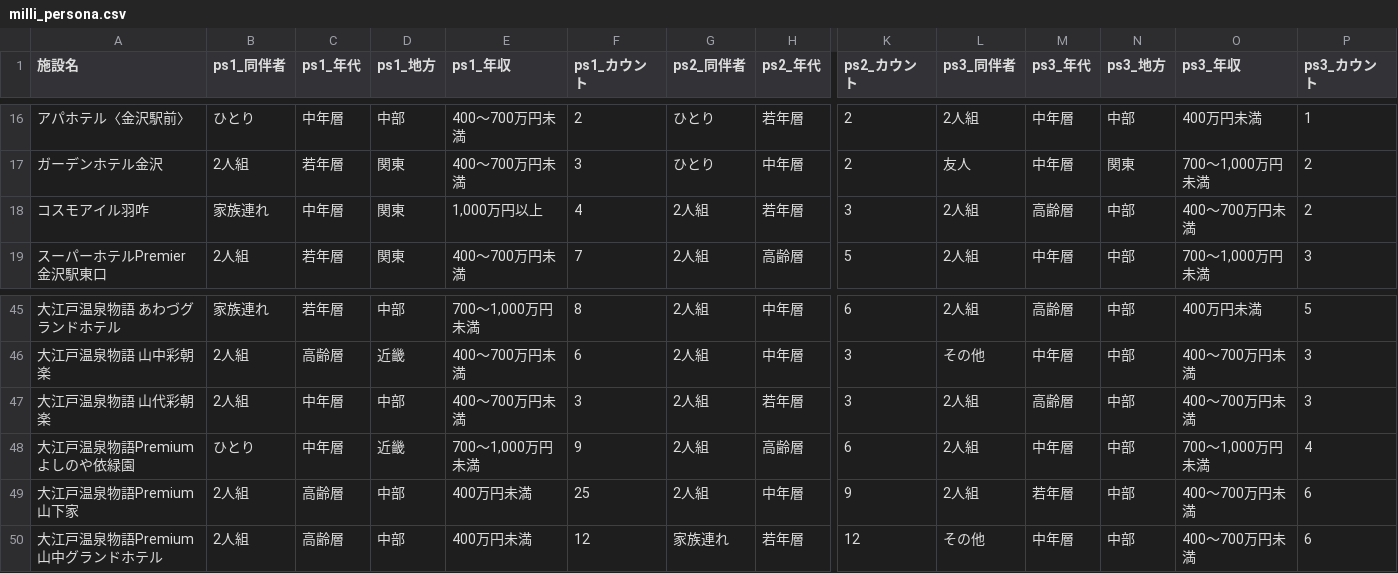
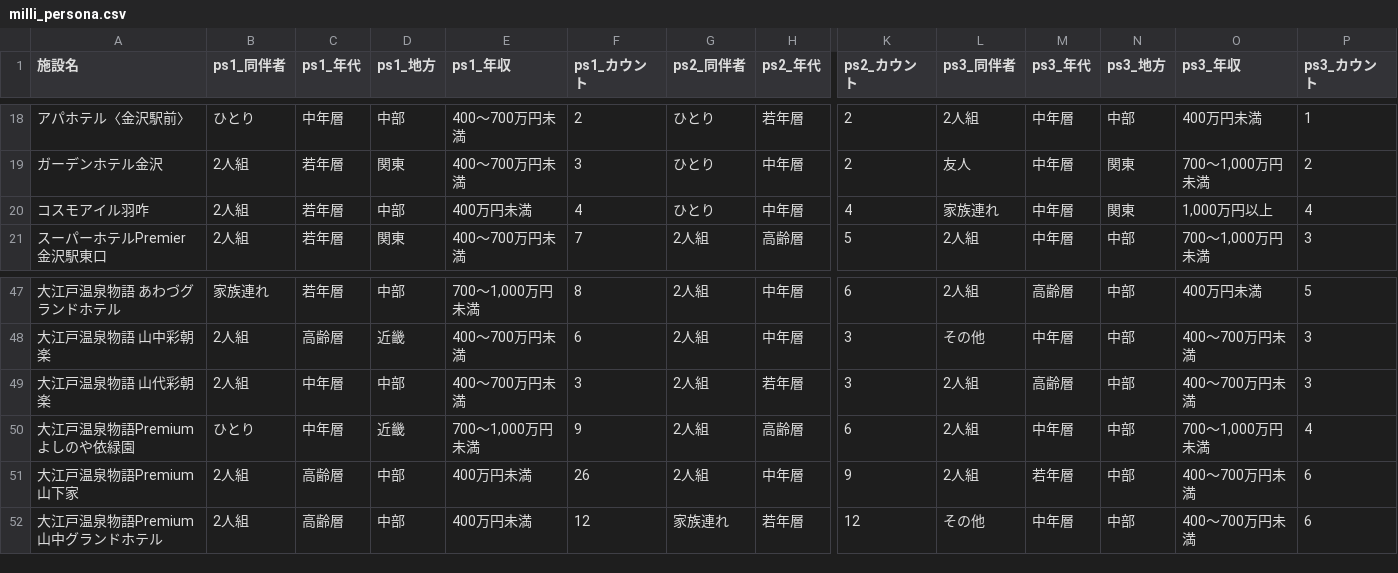
Before and after one commit to BeeB-C4N/tifo, a CSV file: ishikawa/milli_persona.csv, drawn as a sheet; only a part is shown, gaps mark what is left out; addresses are those after the commit; the diff covers the shown part only; the diff names each change by its address in the sheet, - before the commit and + after, or states it on an @@ line.

```diff
--- a/ishikawa/milli_persona.csv
+++ b/ishikawa/milli_persona.csv
-B20 (ps1_同伴者): 家族連れ
+B20 (ps1_同伴者): 2人組
-C20 (ps1_年代): 中年層
+C20 (ps1_年代): 若年層
-D20 (ps1_地方): 関東
+D20 (ps1_地方): 中部
-E20 (ps1_年収): 1,000万円以上
+E20 (ps1_年収): 400万円未満
-G20 (ps2_同伴者): 2人組
+G20 (ps2_同伴者): ひとり
-H20 (ps2_年代): 若年層
+H20 (ps2_年代): 中年層
-K20 (ps2_カウント): 3
+K20 (ps2_カウント): 4
-L20 (ps3_同伴者): 2人組
+L20 (ps3_同伴者): 家族連れ
-M20 (ps3_年代): 高齢層
+M20 (ps3_年代): 中年層
-N20 (ps3_地方): 中部
+N20 (ps3_地方): 関東
-O20 (ps3_年収): 400～700万円未満
+O20 (ps3_年収): 1,000万円以上
-P20 (ps3_カウント): 2
+P20 (ps3_カウント): 4
-F51 (ps1_カウント): 25
+F51 (ps1_カウント): 26
```
Also changed, not shown: 3 added rows and 28 edited cells elsewhere in this file, ishikawa/milli_score.csv, 1 other file.
